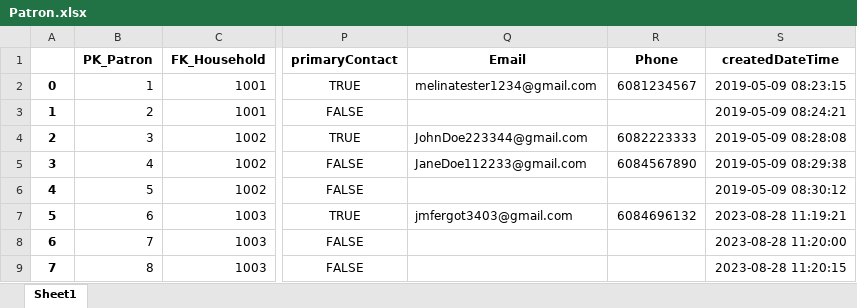
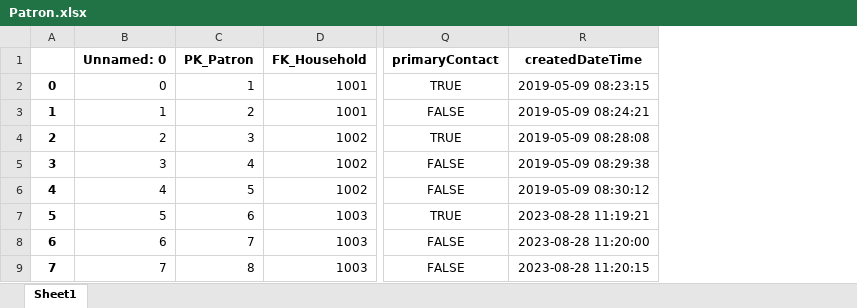
Before and after one commit to afrings/foodpantryrawdata, an Excel workbook: Patron.xlsx, sheet Sheet1, drawn as a sheet; only a part is shown, gaps mark what is left out; values as stored, in another font and other column widths than the file's, no borders; removed rows and columns are numbered as before the commit, all else as after; the diff names each change by its address in the sheet, - before the commit and + after, or states it on an @@ line.

Commit message:
updated patron vars

```diff
--- a/Patron.xlsx (sheet Sheet1)
+++ b/Patron.xlsx (sheet Sheet1)
+column B (Unnamed: 0), rows 2-9: 0 | 1 | 2 | 3 | 4 | 5 | 6 | 7
-column Q (Email), rows 2-7: melinatester1234@gmail.com |  | JohnDoe223344@gmail.com | JaneDoe112233@gmail.com |  | jmfergot3403@gmail.com
-column R (Phone), rows 2-7: 6081234567 |  | 6082223333 | 6084567890 |  | 6084696132
```
Also changed, not shown: 1 other file.
